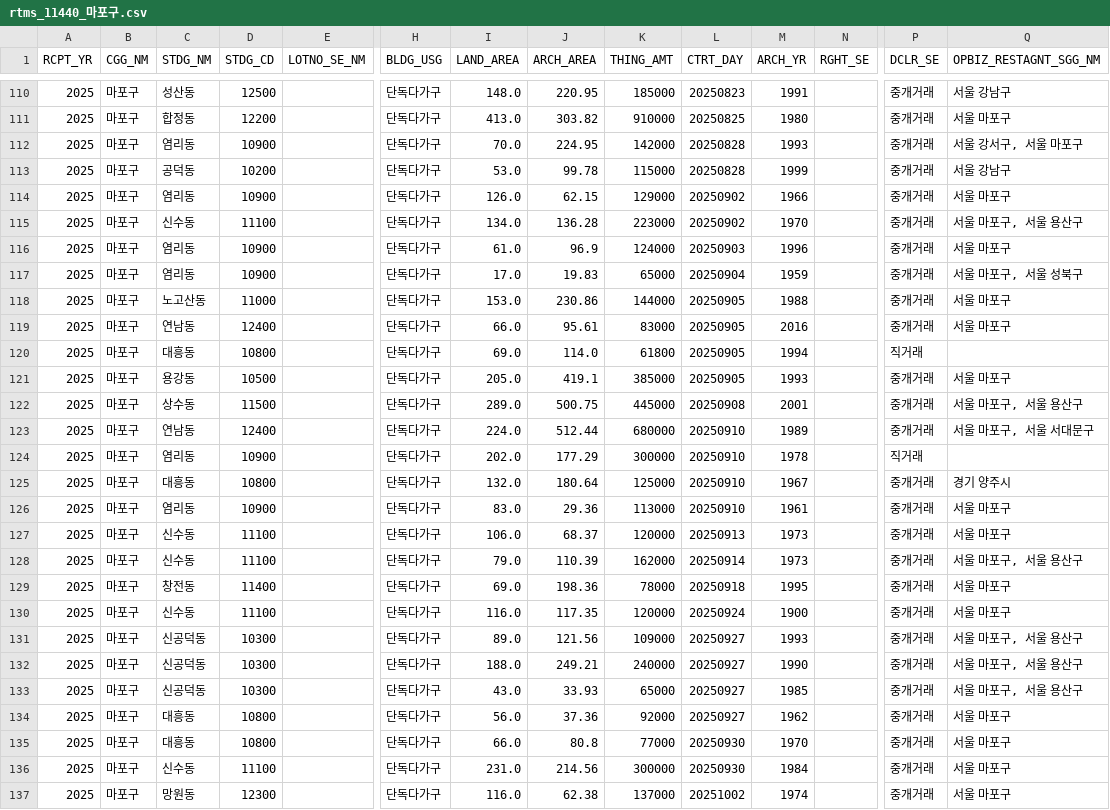
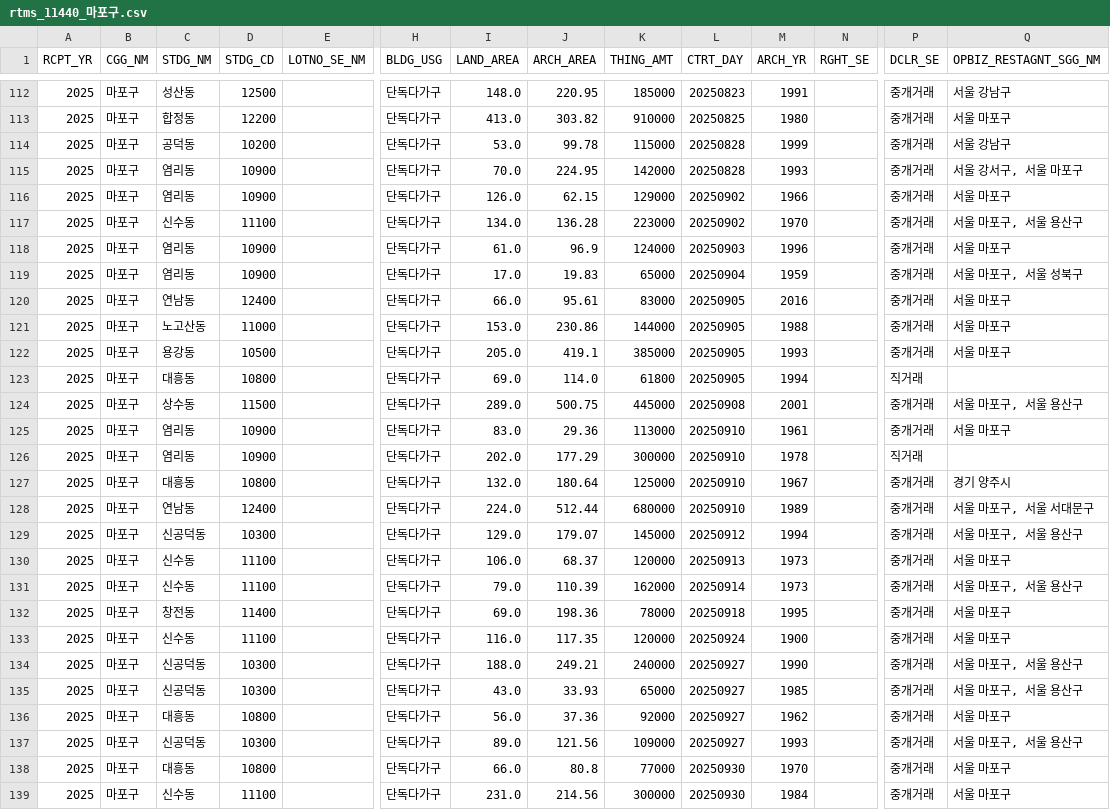
Before and after one commit to jcrkorea11-cyber/rtms-data, a CSV file: data/rtms_11440_마포구.csv, drawn as a sheet; only a part is shown, gaps mark what is left out; the shorter side is filled out with more unchanged rows; addresses are those after the commit; rows hold the shown columns only; the diff covers the shown part only; the diff names each change by its address in the sheet, - before the commit and + after, or states it on an @@ line.

```diff
--- a/data/rtms_11440_마포구.csv
+++ b/data/rtms_11440_마포구.csv
@@ row 113 moved to row 114: 2025 @@
@@ row 119 moved to row 120: 2025 @@
@@ row 121 moved to row 122: 2025 @@
+row 125: 2025 | 마포구 | 염리동 | 10900 |  | 단독다가구 | 83.0 | 29.36 | 113000 | 20250910 | 1961 |  | 중개거래 | 서울 마포구
@@ row 123 moved to row 128: 2025 @@
-C129 (STDG_NM): 염리동
+C129 (STDG_NM): 신공덕동
-D129 (STDG_CD): 10900
+D129 (STDG_CD): 10300
-I129 (LAND_AREA): 83.0
+I129 (LAND_AREA): 129.0
-J129 (ARCH_AREA): 29.36
+J129 (ARCH_AREA): 179.07
-K129 (THING_AMT): 113000
+K129 (THING_AMT): 145000
-L129 (CTRT_DAY): 20250910
+L129 (CTRT_DAY): 20250912
-M129 (ARCH_YR): 1961
+M129 (ARCH_YR): 1994
-Q129 (OPBIZ_RESTAGNT_SGG_NM): 서울 마포구
+Q129 (OPBIZ_RESTAGNT_SGG_NM): 서울 마포구, 서울 용산구
@@ row 131 moved to row 137: 2025 @@
```
Also changed, not shown: 2 added rows and 42 moved rows elsewhere in this file, data/rtms_11200_성동구.csv, data/rtms_11215_광진구.csv, 48 other files.
